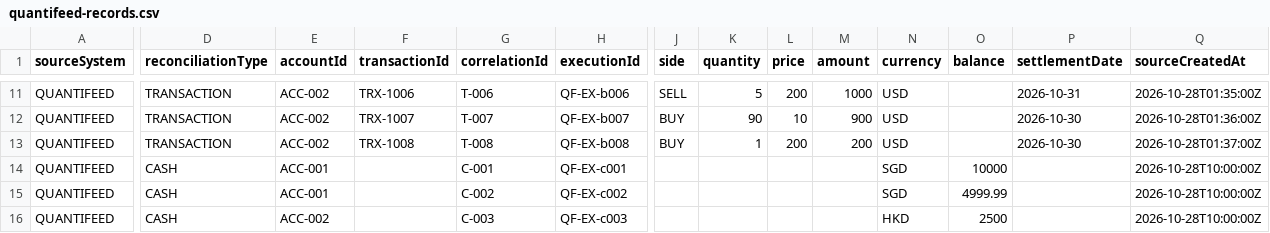
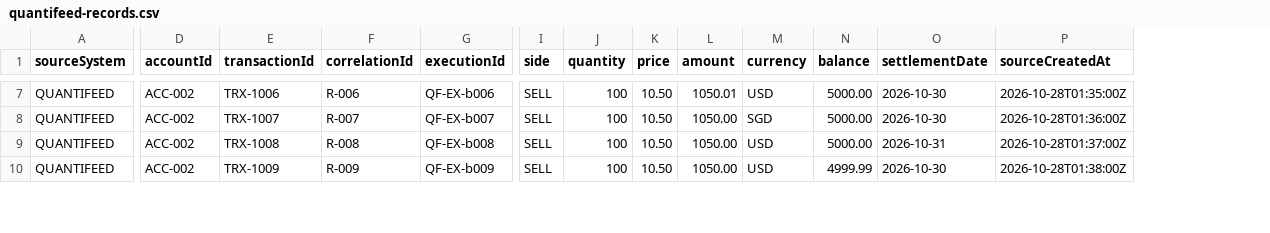
Before and after one commit to CHSang/ReconciliationEngine, a CSV file: input/quantifeed-records.csv, drawn as a sheet; only a part is shown, gaps mark what is left out; removed rows and columns are numbered as before the commit, all else as after; rows hold the shown columns only; the diff covers the shown part only; the diff names each change by its address in the sheet, - before the commit and + after, or states it on an @@ line.

```diff
--- a/input/quantifeed-records.csv
+++ b/input/quantifeed-records.csv
-column D (reconciliationType), rows 11-13: all TRANSACTION; row 15: CASH
-F7 (correlationId): T-006
+F7 (correlationId): R-006
-J7 (quantity): 5
+J7 (quantity): 100
-K7 (price): 200
+K7 (price): 10.50
-L7 (amount): 1000
+L7 (amount): 1050.01
-N7:N9 (balance): (empty)
+N7:N9 (balance): 5000.00
-O7 (settlementDate): 2026-10-31
+O7 (settlementDate): 2026-10-30
-F8 (correlationId): T-007
+F8 (correlationId): R-007
-I8:I9 (side): BUY
+I8:I9 (side): SELL
-J8 (quantity): 90
+J8 (quantity): 100
-K8 (price): 10
+K8 (price): 10.50
-L8 (amount): 900
+L8 (amount): 1050.00
-M8 (currency): USD
+M8 (currency): SGD
-F9 (correlationId): T-008
+F9 (correlationId): R-008
-J9 (quantity): 1
+J9 (quantity): 100
-K9 (price): 200
+K9 (price): 10.50
-L9 (amount): 200
+L9 (amount): 1050.00
-O9 (settlementDate): 2026-10-30
+O9 (settlementDate): 2026-10-31
-row 14: QUANTIFEED | CASH | ACC-001 |  | C-001 | QF-EX-c001 |  |  |  |  | SGD | 10000 |  | 2026-10-28T10:00:00Z
-D10 (accountId): ACC-001
+D10 (accountId): ACC-002
-E10 (transactionId): (empty)
+E10 (transactionId): TRX-1009
-F10 (correlationId): C-002
+F10 (correlationId): R-009
-G10 (executionId): QF-EX-c002
+G10 (executionId): QF-EX-b009
-I10 (side): (empty)
+I10 (side): SELL
-J10 (quantity): (empty)
+J10 (quantity): 100
-K10 (price): (empty)
+K10 (price): 10.50
-L10 (amount): (empty)
+L10 (amount): 1050.00
-M10 (currency): SGD
+M10 (currency): USD
-O10 (settlementDate): (empty)
+O10 (settlementDate): 2026-10-30
-P10 (sourceCreatedAt): 2026-10-28T10:00:00Z
+P10 (sourceCreatedAt): 2026-10-28T01:38:00Z
-row 16: QUANTIFEED | CASH | ACC-002 |  | C-003 | QF-EX-c003 |  |  |  |  | HKD | 2500 |  | 2026-10-28T10:00:00Z
```
Also changed, not shown: 1 added row, 4 removed rows and 57 edited cells elsewhere in this file, input/dbs-records.csv, 8 other files.
